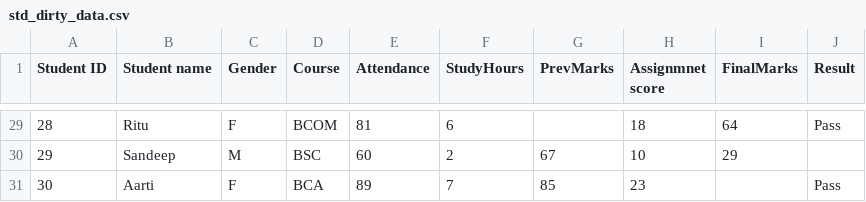
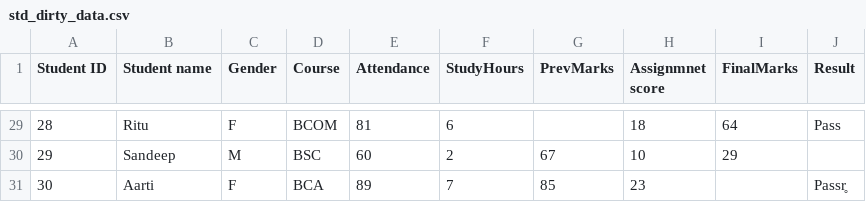
Before and after one commit to kambojmaahina-sketch/ai-ml-classes, a CSV file: lec6.py/std_dirty_data.csv, drawn as a sheet; only a part is shown, gaps mark what is left out.

```diff
--- a/lec6.py/std_dirty_data.csv
+++ b/lec6.py/std_dirty_data.csv
@@ -30,2 +30,2 @@ Student ID,Student name,Gender,Course,Attendance,StudyHours,PrevMarks,Assignmnet
 29,Sandeep,M,BSC,60,2,67,10,29,
-30,Aarti,F,BCA,89,7,85,23,,Pass
+30,Aarti,F,BCA,89,7,85,23,,Passr̥
```
Also changed, not shown: 1 other file.
